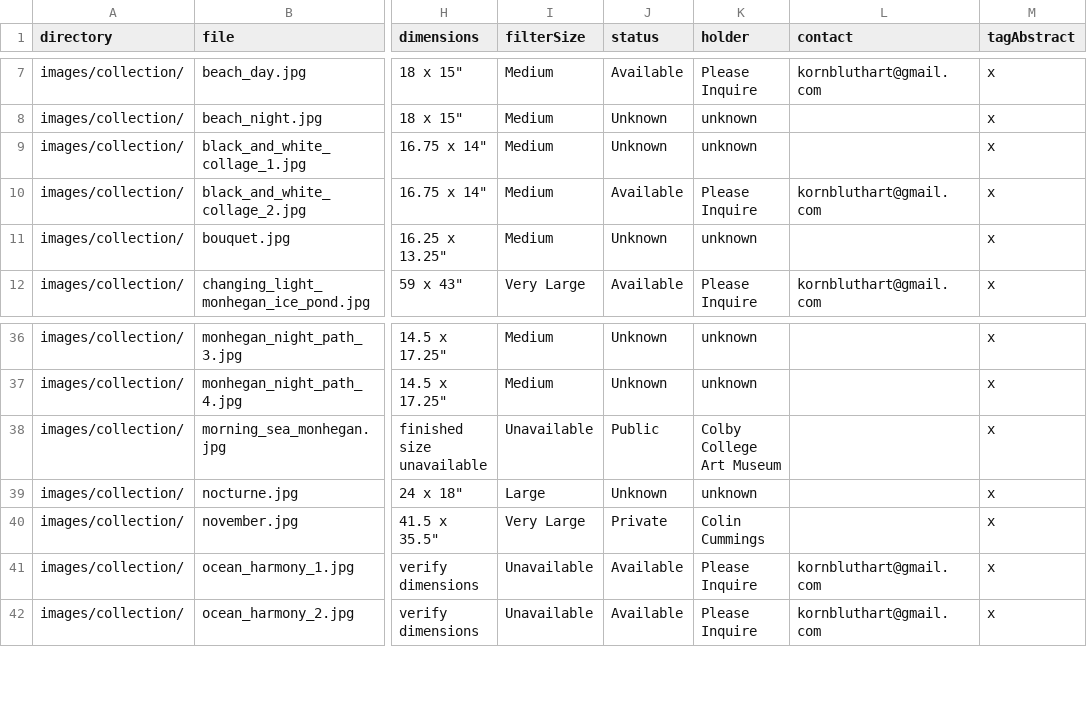
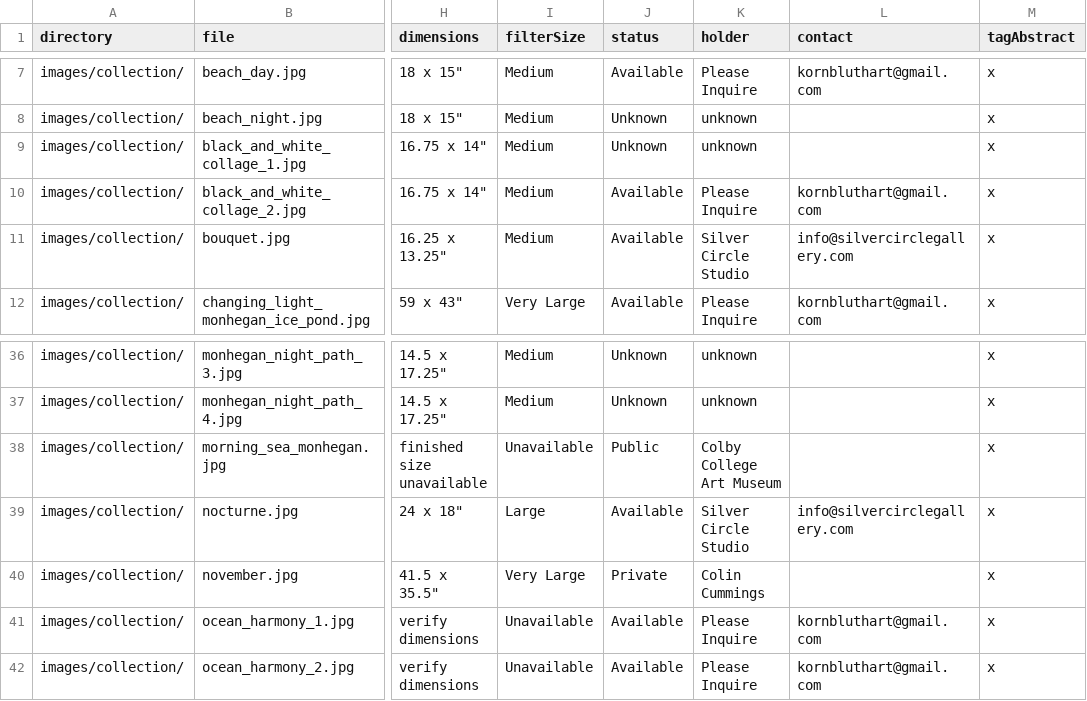
Before and after one commit to colinrobertbrooks/frances-kornbluth, a CSV file: data/collection.csv, drawn as a sheet; only a part is shown, gaps mark what is left out; the diff names each change by its address in the sheet, - before the commit and + after, or states it on an @@ line.

```diff
--- a/data/collection.csv
+++ b/data/collection.csv
-J11 (status): Unknown
+J11 (status): Available
-K11 (holder): unknown
+K11 (holder): Silver Circle Studio
-L11 (contact): (empty)
+L11 (contact): info@silvercirclegallery.com
-J39 (status): Unknown
+J39 (status): Available
-K39 (holder): unknown
+K39 (holder): Silver Circle Studio
-L39 (contact): (empty)
+L39 (contact): info@silvercirclegallery.com
```
Also changed, not shown: 11 other files.
